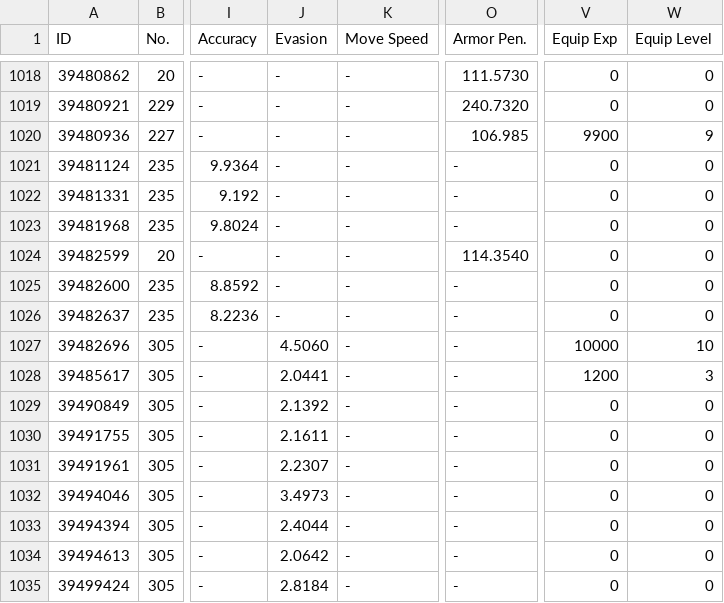
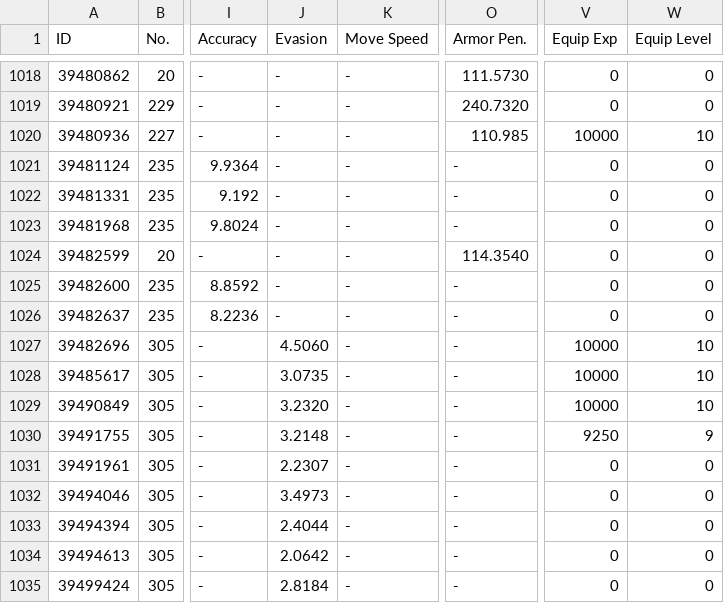
Before and after one commit to kchu-projects/girls-frontline-files, a CSV file: ChuK_705583_equip_info.csv, drawn as a sheet; only a part is shown, gaps mark what is left out; the diff names each change by its address in the sheet, - before the commit and + after, or states it on an @@ line.

```diff
--- a/ChuK_705583_equip_info.csv
+++ b/ChuK_705583_equip_info.csv
-O1020 (Armor Pen.): 106.985
+O1020 (Armor Pen.): 110.985
-V1020 (Equip Exp): 9900
+V1020 (Equip Exp): 10000
-W1020 (Equip Level): 9
+W1020 (Equip Level): 10
-J1028 (Evasion): 2.0441
+J1028 (Evasion): 3.0735
-V1028 (Equip Exp): 1200
+V1028 (Equip Exp): 10000
-W1028 (Equip Level): 3
+W1028 (Equip Level): 10
-J1029 (Evasion): 2.1392
+J1029 (Evasion): 3.2320
-V1029 (Equip Exp): 0
+V1029 (Equip Exp): 10000
-W1029 (Equip Level): 0
+W1029 (Equip Level): 10
-J1030 (Evasion): 2.1611
+J1030 (Evasion): 3.2148
-V1030 (Equip Exp): 0
+V1030 (Equip Exp): 9250
-W1030 (Equip Level): 0
+W1030 (Equip Level): 9
```
Also changed, not shown: ChuK_705583_coalition_info.csv, ChuK_705583_doll_info.csv, 2 other files.
